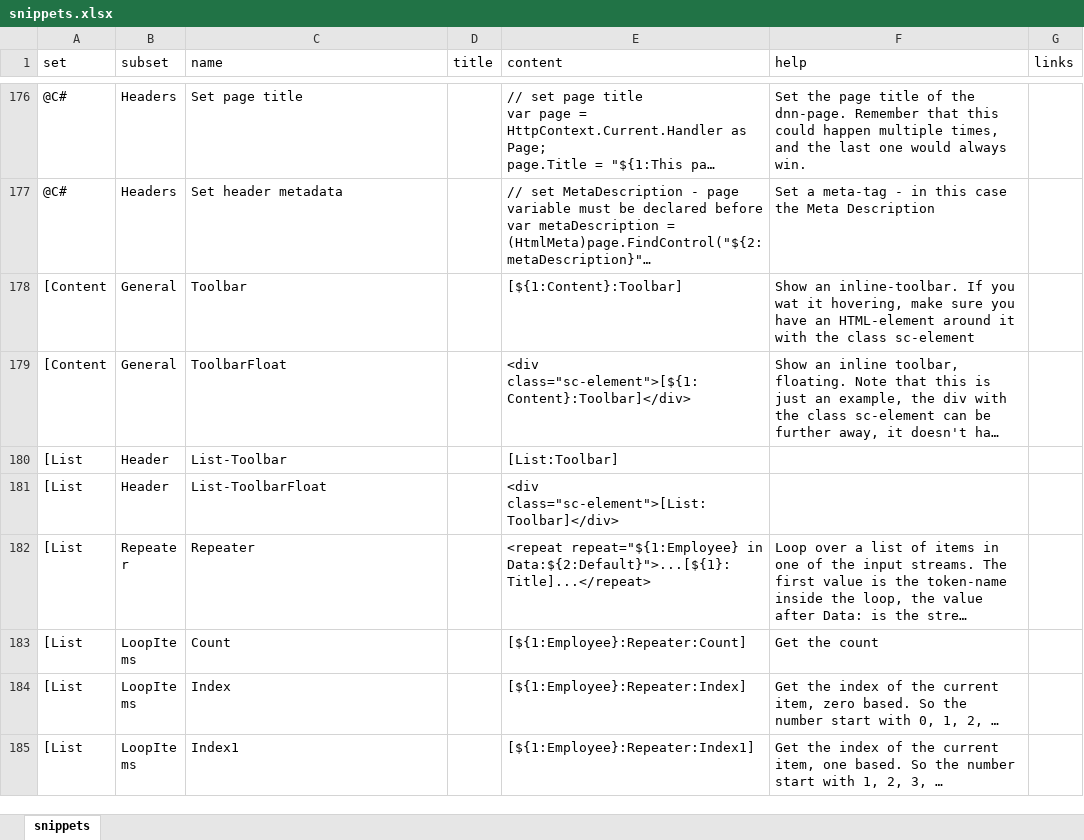
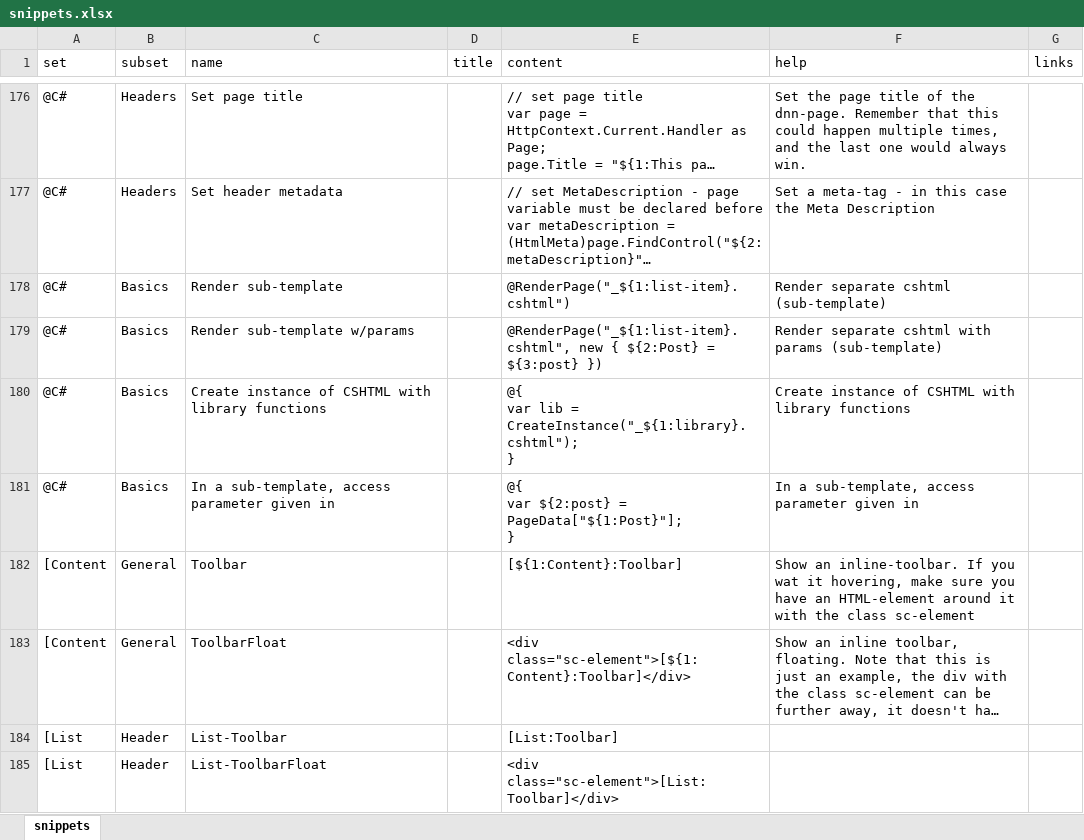
Before and after one commit to 2sic/2sxc-ui, an Excel workbook: src/sxc-develop/source-editor/snippets.xlsx, sheet snippets, drawn as a sheet; only a part is shown, gaps mark what is left out; the shorter side is filled out with more unchanged rows; long unchanged cells end in …; values as stored, in another font and other column widths than the file's, no borders; table styles not drawn; ↵ is a line break in a cell; the diff names each change by its address in the sheet, - before the commit and + after, or states it on an @@ line.

Commit message:
add sub-template snippets - close https://github.com/2sic/2sxc/issues/1098

```diff
--- a/src/sxc-develop/source-editor/snippets.xlsx (sheet snippets)
+++ b/src/sxc-develop/source-editor/snippets.xlsx (sheet snippets)
+row 178: @C# | Basics | Render sub-template |  | @RenderPage("_${1:list-item}.cshtml") | Render separate cshtml (sub-template)
+row 179: @C# | Basics | Render sub-template w/params |  | @RenderPage("_${1:list-item}.cshtml", new { ${2:Post} = ${3:post} }) | Render separate cshtml with params (sub-template)
+row 180: @C# | Basics | Create instance of CSHTML with library functions |  | @{ ↵ var lib = CreateInstance("_${1:library}.cshtml"); ↵ } | Create instance of CSHTML with library functions
+row 181: @C# | Basics | In a sub-template, access parameter given in |  | @{ ↵ var ${2:post} = PageData["${1:Post}"]; ↵ } | In a sub-template, access parameter given in
```
Also changed, not shown: 2 other files.
